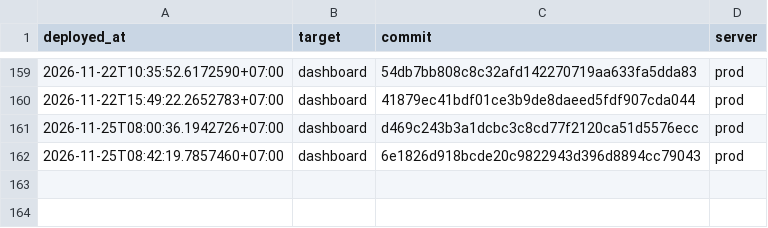
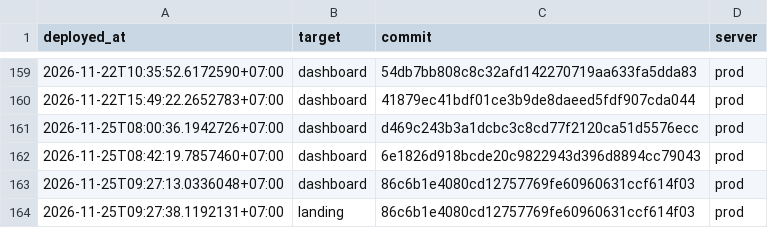
Before and after one commit to nguyenduc216/todoX-Dashboard-SaaS, a TSV file: deploy/deploy-ledger.tsv, drawn as a sheet; only a part is shown, gaps mark what is left out.

```diff
--- a/deploy/deploy-ledger.tsv
+++ b/deploy/deploy-ledger.tsv
@@ -162 +162,3 @@ deployed_at	target	commit	server
 2026-11-25T08:42:19.7857460+07:00	dashboard	6e1826d918bcde20c9822943d396d8894cc79043	prod
+2026-11-25T09:27:13.0336048+07:00	dashboard	86c6b1e4080cd12757769fe60960631ccf614f03	prod
+2026-11-25T09:27:38.1192131+07:00	landing	86c6b1e4080cd12757769fe60960631ccf614f03	prod
```
